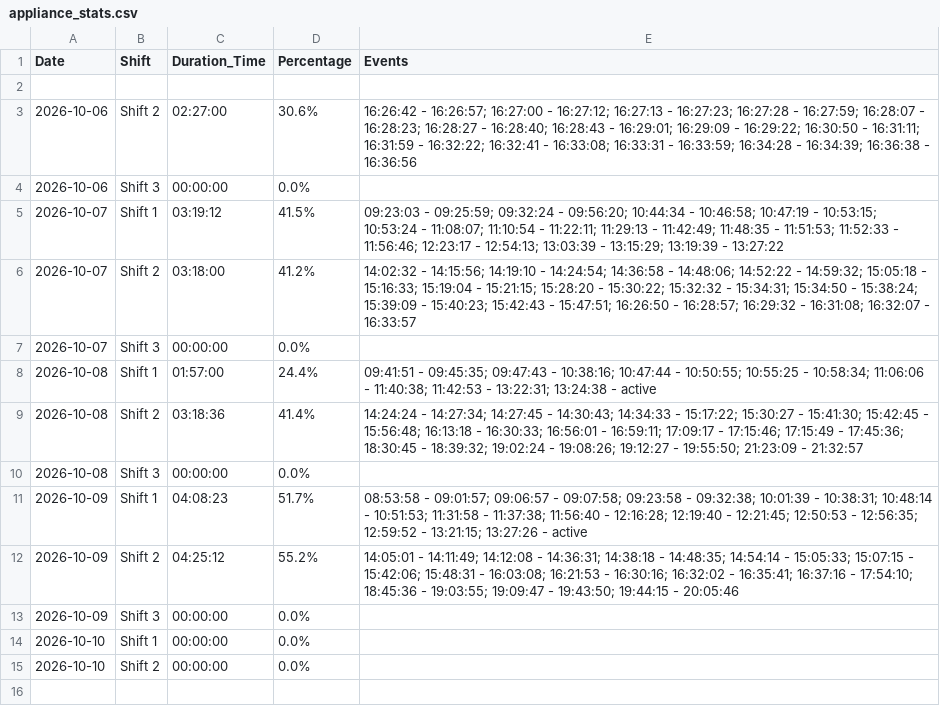
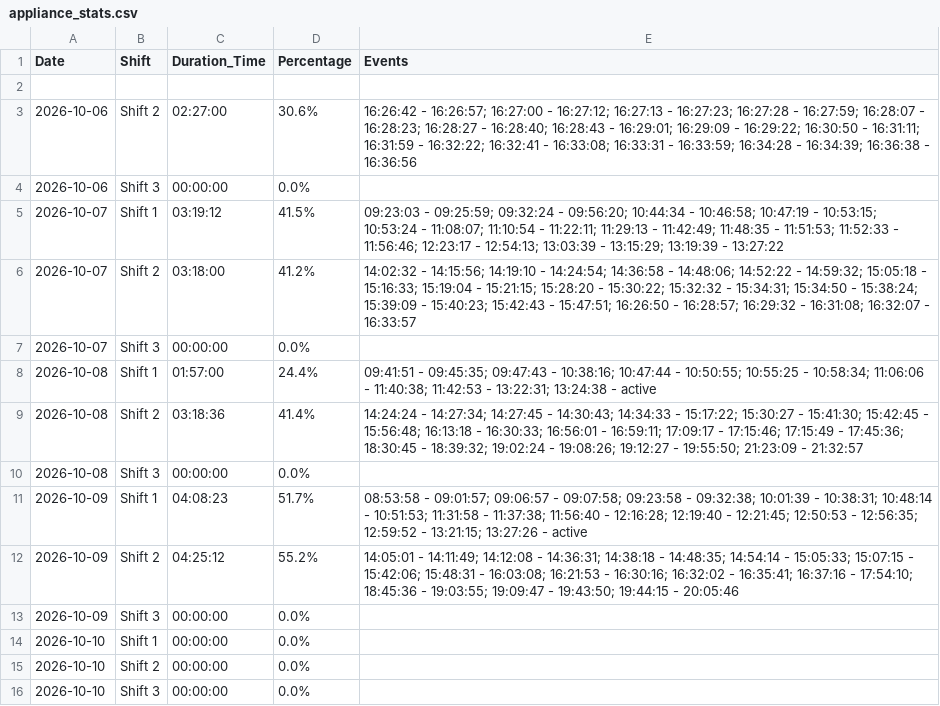
Before and after one commit to krasikrumov/inovo, a CSV file: appliance_stats.csv, drawn as a sheet; the diff names each change by its address in the sheet, - before the commit and + after, or states it on an @@ line.

Commit message:
Auto update stats

```diff
--- a/appliance_stats.csv
+++ b/appliance_stats.csv
+row 16: 2026-10-10 | Shift 3 | 00:00:00 | 0.0%
```
